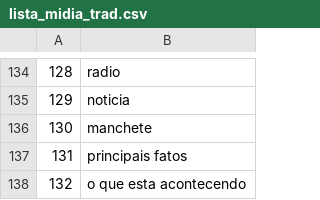
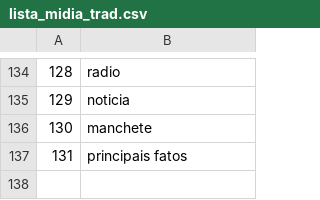
Before and after one commit to feusagittaire/ProfileNER-classifier, a CSV file: profileclassifier/lista_midia_trad.csv, drawn as a sheet; only a part is shown, gaps mark what is left out.

Commit message:
Update lista_midia_trad.csv

```diff
--- a/profileclassifier/lista_midia_trad.csv
+++ b/profileclassifier/lista_midia_trad.csv
@@ -137,2 +137 @@
 131,principais fatos
-132,o que esta acontecendo
```
